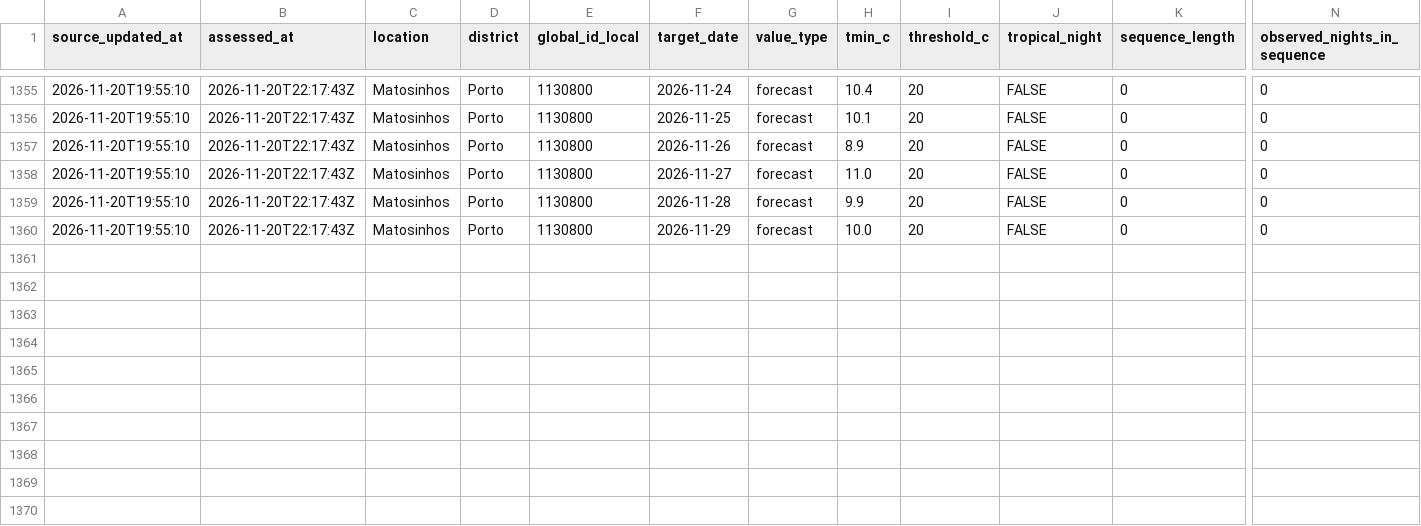
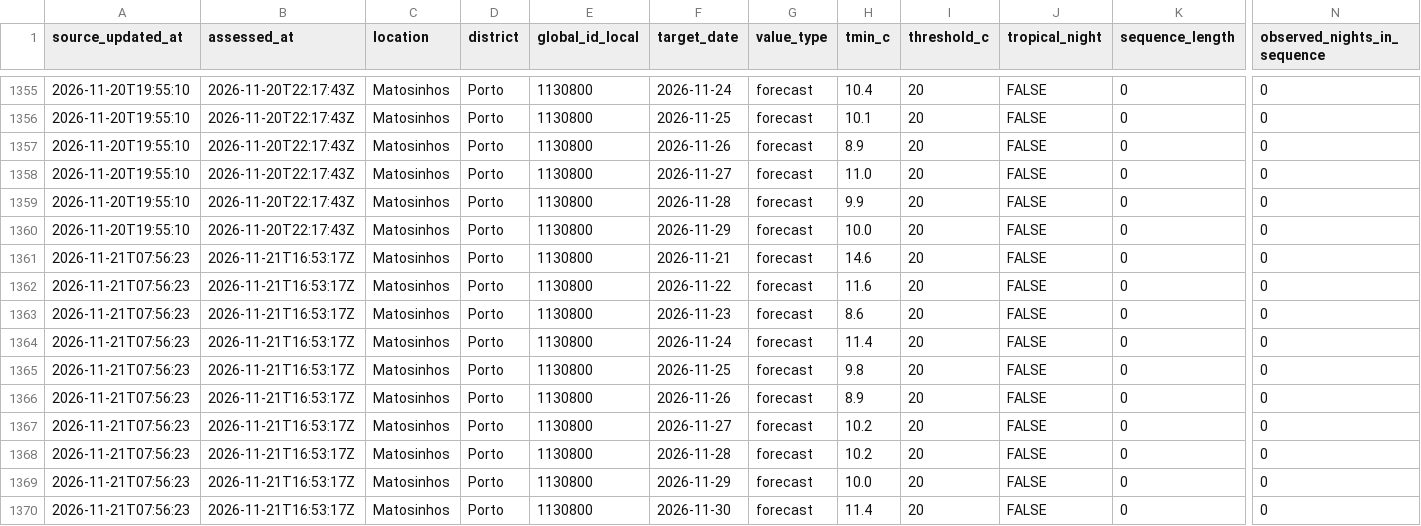
Before and after one commit to DBLQA90/qualar_matosinhos, a CSV file: data/ipma_matosinhos_tropical_nights_forecasts.csv, drawn as a sheet; only a part is shown, gaps mark what is left out; rows hold the shown columns only; the diff names each change by its address in the sheet, - before the commit and + after, or states it on an @@ line.

```diff
--- a/data/ipma_matosinhos_tropical_nights_forecasts.csv
+++ b/data/ipma_matosinhos_tropical_nights_forecasts.csv
+row 1361: 2026-11-21T07:56:23 | 2026-11-21T16:53:17Z | Matosinhos | Porto | 1130800 | 2026-11-21 | forecast | 14.6 | 20 | FALSE | 0 | 0
+row 1362: 2026-11-21T07:56:23 | 2026-11-21T16:53:17Z | Matosinhos | Porto | 1130800 | 2026-11-22 | forecast | 11.6 | 20 | FALSE | 0 | 0
+row 1363: 2026-11-21T07:56:23 | 2026-11-21T16:53:17Z | Matosinhos | Porto | 1130800 | 2026-11-23 | forecast | 8.6 | 20 | FALSE | 0 | 0
+row 1364: 2026-11-21T07:56:23 | 2026-11-21T16:53:17Z | Matosinhos | Porto | 1130800 | 2026-11-24 | forecast | 11.4 | 20 | FALSE | 0 | 0
+row 1365: 2026-11-21T07:56:23 | 2026-11-21T16:53:17Z | Matosinhos | Porto | 1130800 | 2026-11-25 | forecast | 9.8 | 20 | FALSE | 0 | 0
+row 1366: 2026-11-21T07:56:23 | 2026-11-21T16:53:17Z | Matosinhos | Porto | 1130800 | 2026-11-26 | forecast | 8.9 | 20 | FALSE | 0 | 0
+row 1367: 2026-11-21T07:56:23 | 2026-11-21T16:53:17Z | Matosinhos | Porto | 1130800 | 2026-11-27 | forecast | 10.2 | 20 | FALSE | 0 | 0
+row 1368: 2026-11-21T07:56:23 | 2026-11-21T16:53:17Z | Matosinhos | Porto | 1130800 | 2026-11-28 | forecast | 10.2 | 20 | FALSE | 0 | 0
+row 1369: 2026-11-21T07:56:23 | 2026-11-21T16:53:17Z | Matosinhos | Porto | 1130800 | 2026-11-29 | forecast | 10.0 | 20 | FALSE | 0 | 0
+row 1370: 2026-11-21T07:56:23 | 2026-11-21T16:53:17Z | Matosinhos | Porto | 1130800 | 2026-11-30 | forecast | 11.4 | 20 | FALSE | 0 | 0
```
Also changed, not shown: data/ipma_matosinhos_forecast_errors.csv, data/ipma_matosinhos_forecast_latest.csv, 37 other files.
